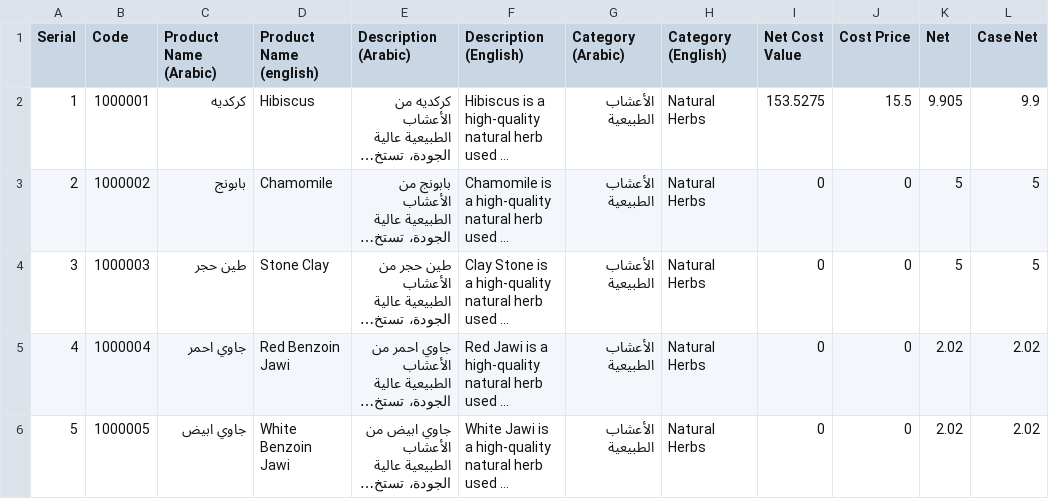
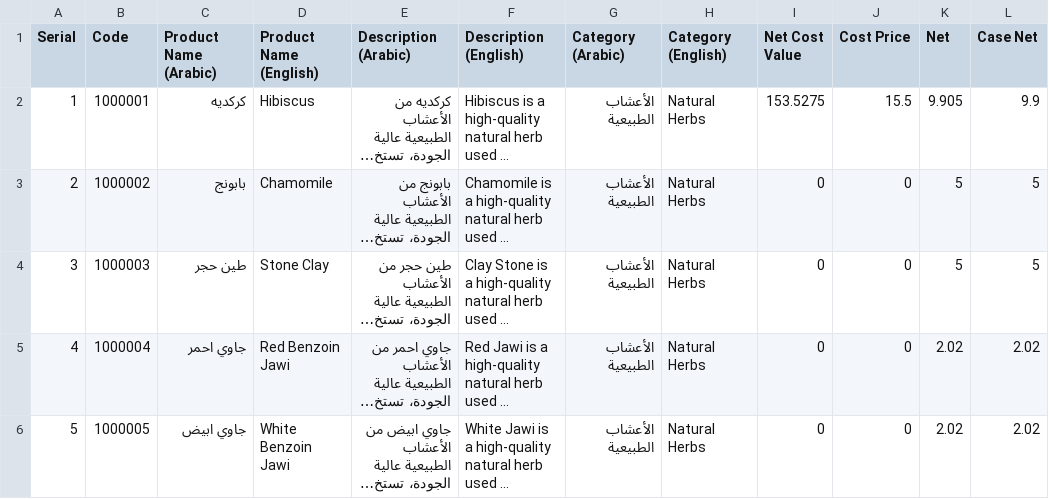
Before and after one commit to a6e6s/athar-herb, a CSV file: database/seeders/data/Athar_Products_Complete_AR_EN.csv, drawn as a sheet; only a part is shown; long unchanged cells end in …; the diff names each change by its address in the sheet, - before the commit and + after, or states it on an @@ line.

Commit message:
xx

```diff
--- a/database/seeders/data/Athar_Products_Complete_AR_EN.csv
+++ b/database/seeders/data/Athar_Products_Complete_AR_EN.csv
-D1: Product Name (english)
+D1: Product Name (English)
```
